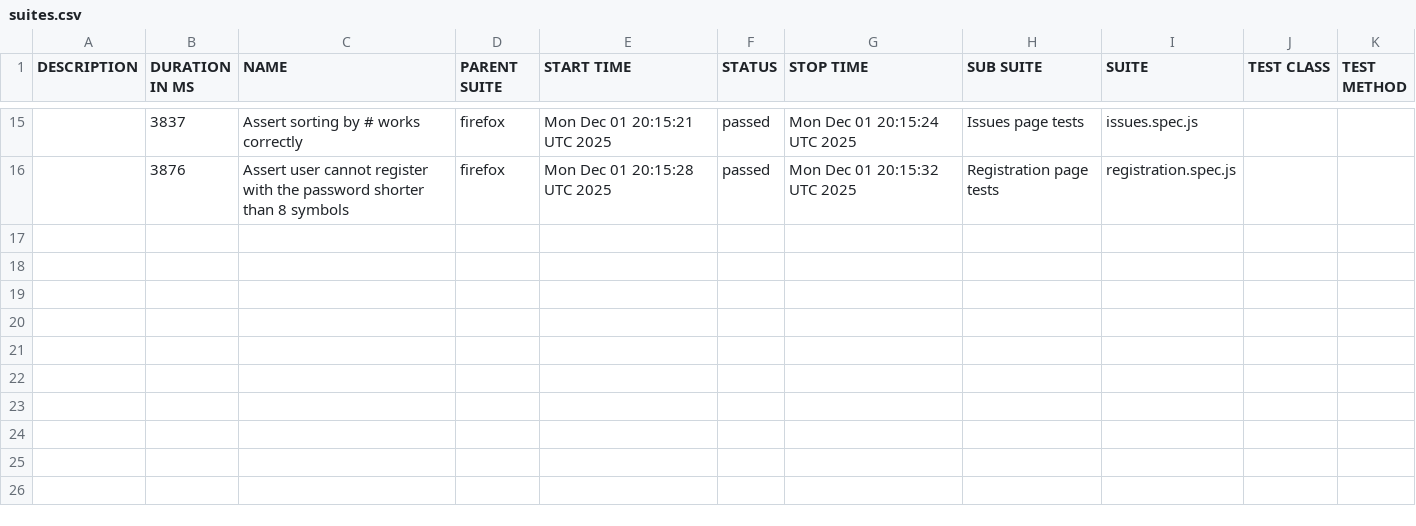
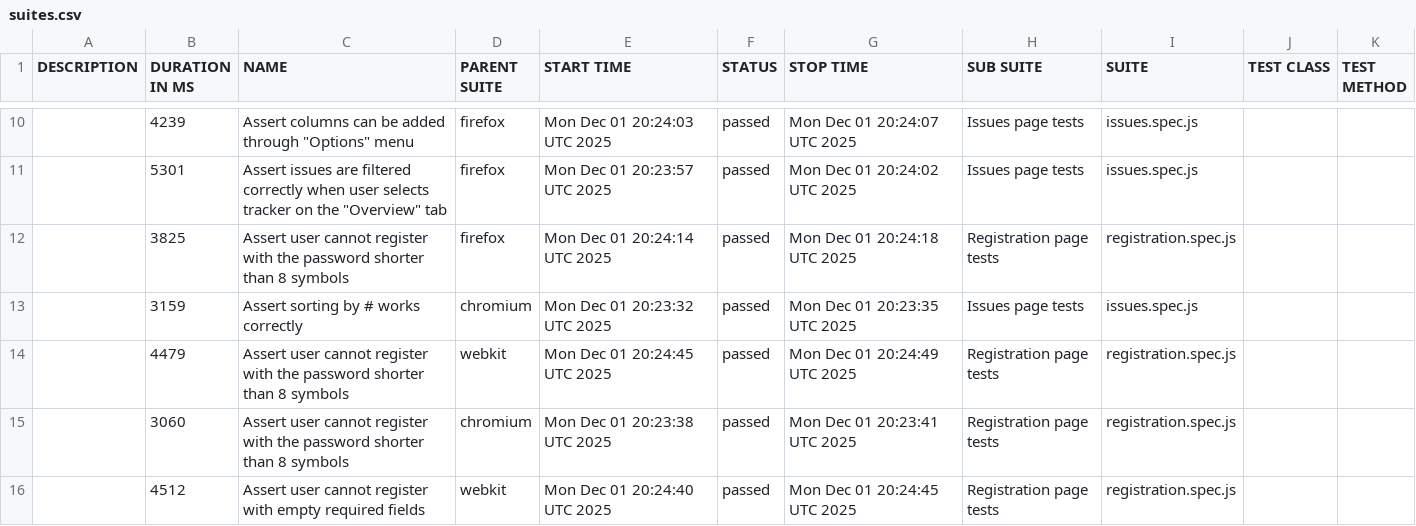
Before and after one commit to OlenaShtronda/redmine_testing_plan, a CSV file: data/suites.csv, drawn as a sheet; only a part is shown, gaps mark what is left out; the diff covers the shown part only.

```diff
--- a/data/suites.csv
+++ b/data/suites.csv
@@ -15,2 +10,7 @@
-"","3837","Assert sorting by # works correctly","firefox","Mon Dec 01 20:15:21 UTC 2025","passed","Mon Dec 01 20:15:24 UTC 2025","Issues page tests","issues.spec.js","",""
-"","3876","Assert user cannot register with the password shorter than 8 symbols","firefox","Mon Dec 01 20:15:28 UTC 2025","passed","Mon Dec 01 20:15:32 UTC 2025","Registration page tests","registration.spec.js","",""
+"","4239","Assert columns can be added through ""Options"" menu","firefox","Mon Dec 01 20:24:03 UTC 2025","passed","Mon Dec 01 20:24:07 UTC 2025","Issues page tests","issues.spec.js","",""
+"","5301","Assert issues are filtered correctly when user selects tracker on the ""Overview"" tab","firefox","Mon Dec 01 20:23:57 UTC 2025","passed","Mon Dec 01 20:24:02 UTC 2025","Issues page tests","issues.spec.js","",""
+"","3825","Assert user cannot register with the password shorter than 8 symbols","firefox","Mon Dec 01 20:24:14 UTC 2025","passed","Mon Dec 01 20:24:18 UTC 2025","Registration page tests","registration.spec.js","",""
+"","3159","Assert sorting by # works correctly","chromium","Mon Dec 01 20:23:32 UTC 2025","passed","Mon Dec 01 20:23:35 UTC 2025","Issues page tests","issues.spec.js","",""
+"","4479","Assert user cannot register with the password shorter than 8 symbols","webkit","Mon Dec 01 20:24:45 UTC 2025","passed","Mon Dec 01 20:24:49 UTC 2025","Registration page tests","registration.spec.js","",""
+"","3060","Assert user cannot register with the password shorter than 8 symbols","chromium","Mon Dec 01 20:23:38 UTC 2025","passed","Mon Dec 01 20:23:41 UTC 2025","Registration page tests","registration.spec.js","",""
+"","4512","Assert user cannot register with empty required fields","webkit","Mon Dec 01 20:24:40 UTC 2025","passed","Mon Dec 01 20:24:45 UTC 2025","Registration page tests","registration.spec.js","",""
```
Also changed, not shown: 1 added row, 6 removed rows and 26 edited cells elsewhere in this file, 53 other files.
